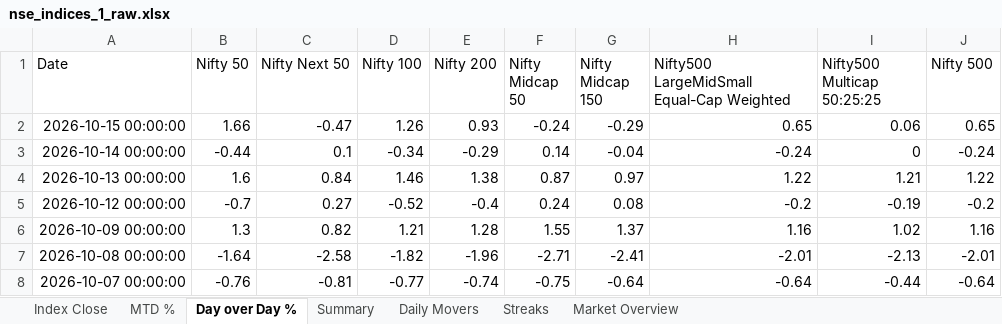
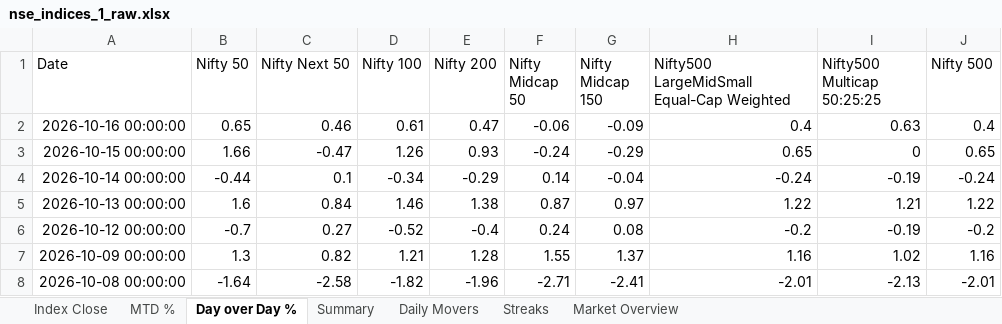
Before and after one commit to rahulshirke7951/nse.indices.a1, an Excel workbook: nse_indices_1_raw.xlsx, sheet Day over Day %, drawn as a sheet; only a part is shown; the shorter side is filled out with more unchanged rows; values as stored, in another font and other column widths than the file's, no borders; addresses are those after the commit; the diff names each change by its address in the sheet, - before the commit and + after, or states it on an @@ line.

```diff
--- a/nse_indices_1_raw.xlsx (sheet Day over Day %)
+++ b/nse_indices_1_raw.xlsx (sheet Day over Day %)
+row 2: 2026-10-16 00:00:00 | 0.65 | 0.46 | 0.61 | 0.47 | -0.06 | -0.09 | 0.4 | 0.63 | 0.4
-I3 (Nifty500 Multicap 50:25:25): 0.06
+I3 (Nifty500 Multicap 50:25:25): 0
-I4 (Nifty500 Multicap 50:25:25): 0
+I4 (Nifty500 Multicap 50:25:25): -0.19
```
Also changed, not shown: sheet MTD %, sheet Index Close, sheet Summary, sheet Daily Movers, sheet Market Overview, nse_indices_1_dashboard.xlsx, 1 other file.
